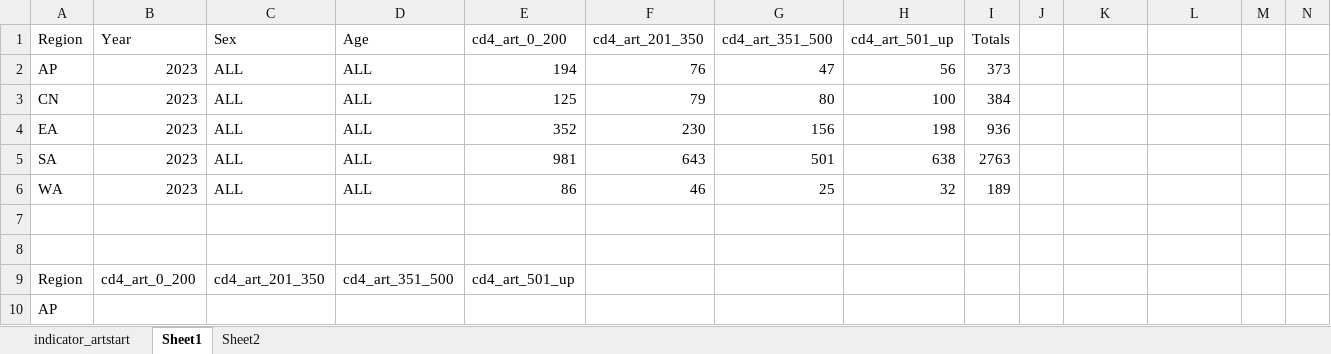
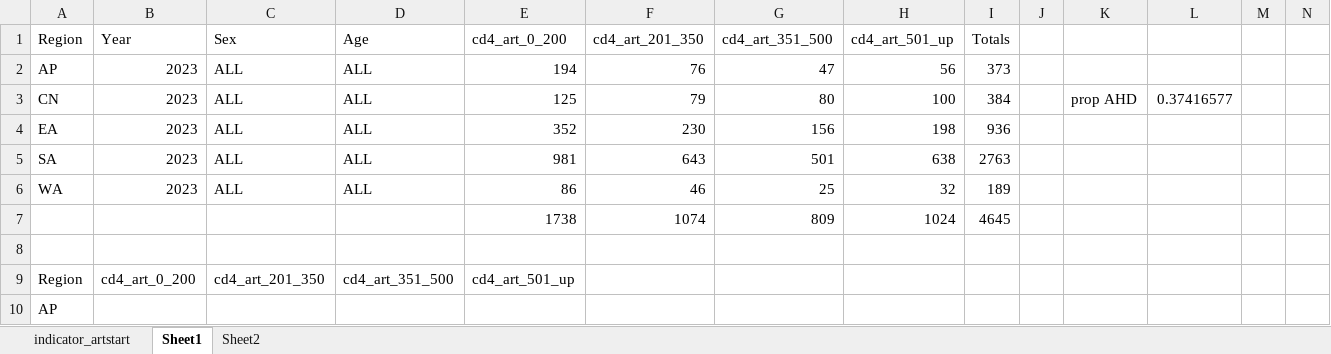
Before and after one commit to adenooy2/HIV_prioritization_tool, an Excel workbook: data/tier_app/iedea_indicators/indicator_artstart.xlsx, sheet Sheet1, drawn as a sheet; only a part is shown; values as stored, in another font and other column widths than the file's, no borders; charts and pictures not drawn; the diff names each change by its address in the sheet, - before the commit and + after, or states it on an @@ line.

```diff
--- a/data/tier_app/iedea_indicators/indicator_artstart.xlsx (sheet Sheet1)
+++ b/data/tier_app/iedea_indicators/indicator_artstart.xlsx (sheet Sheet1)
-K3: (empty)
+K3: prop AHD
-L3: (empty)
+L3: 0.37416577
-row 7: (empty)
+row 7:  |  |  |  | 1738 | 1074 | 809 | 1024 | 4645
```
Also changed, not shown: charts or pictures, data/TierPlus Parameter Lists - Shared.xlsx, data/country_baselines/Updated/Baseline information_Mozambique_06.05.26.xlsx, 5 other files.
